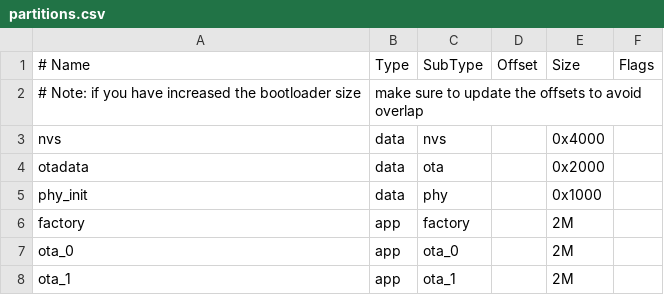
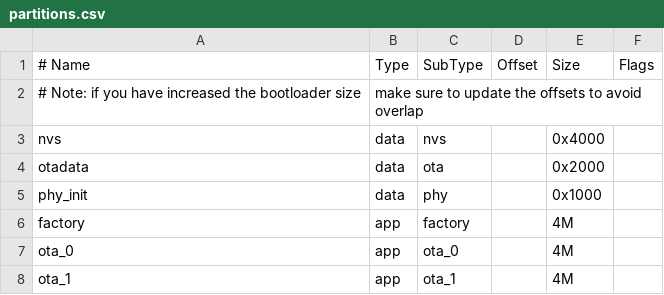
Before and after one commit to Kingdoma/Desktop_Display, a CSV file: partitions.csv, drawn as a sheet.

```diff
--- a/partitions.csv
+++ b/partitions.csv
@@ -5,4 +5,4 @@ otadata, data, ota,     ,0x2000,
 phy_init, data, phy,     ,0x1000,
-factory, app, factory, ,2M,
-ota_0, app, ota_0,   ,2M,
-ota_1, app, ota_1,   ,2M,
+factory, app, factory, ,4M,
+ota_0, app, ota_0,   ,4M,
+ota_1, app, ota_1,   ,4M,
```
Also changed, not shown: 2 other files.
